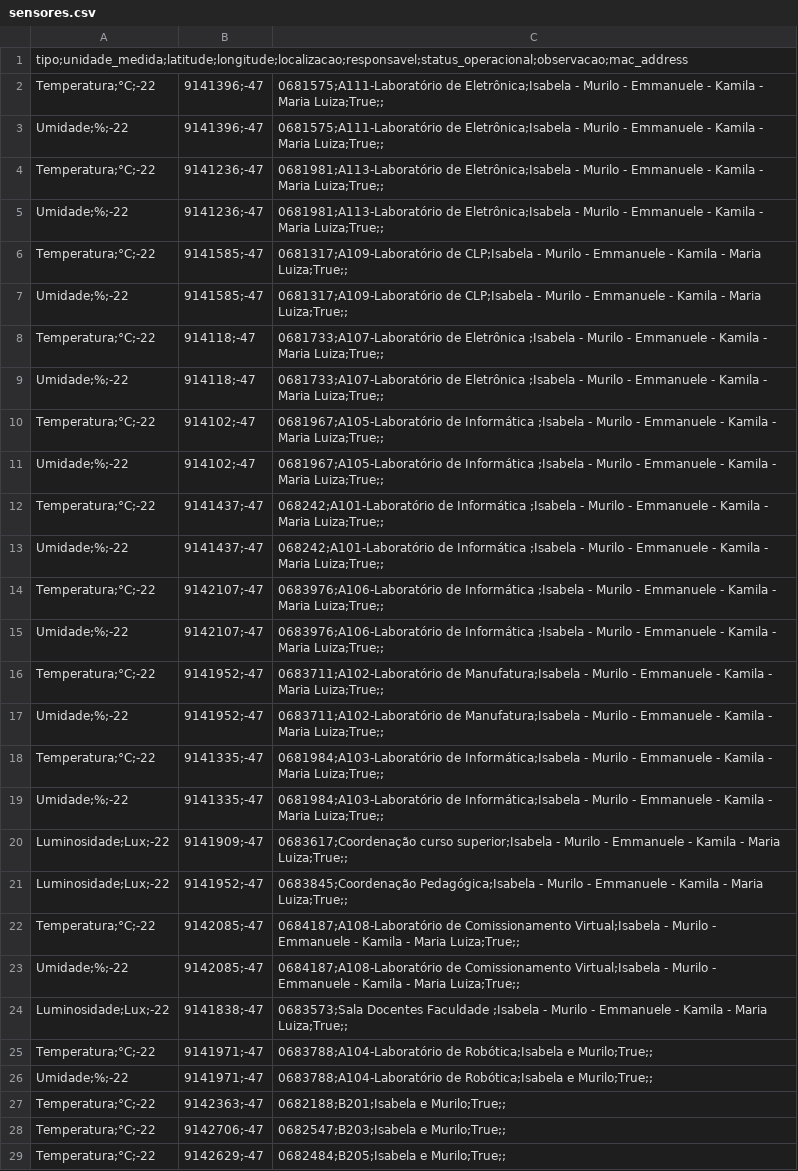
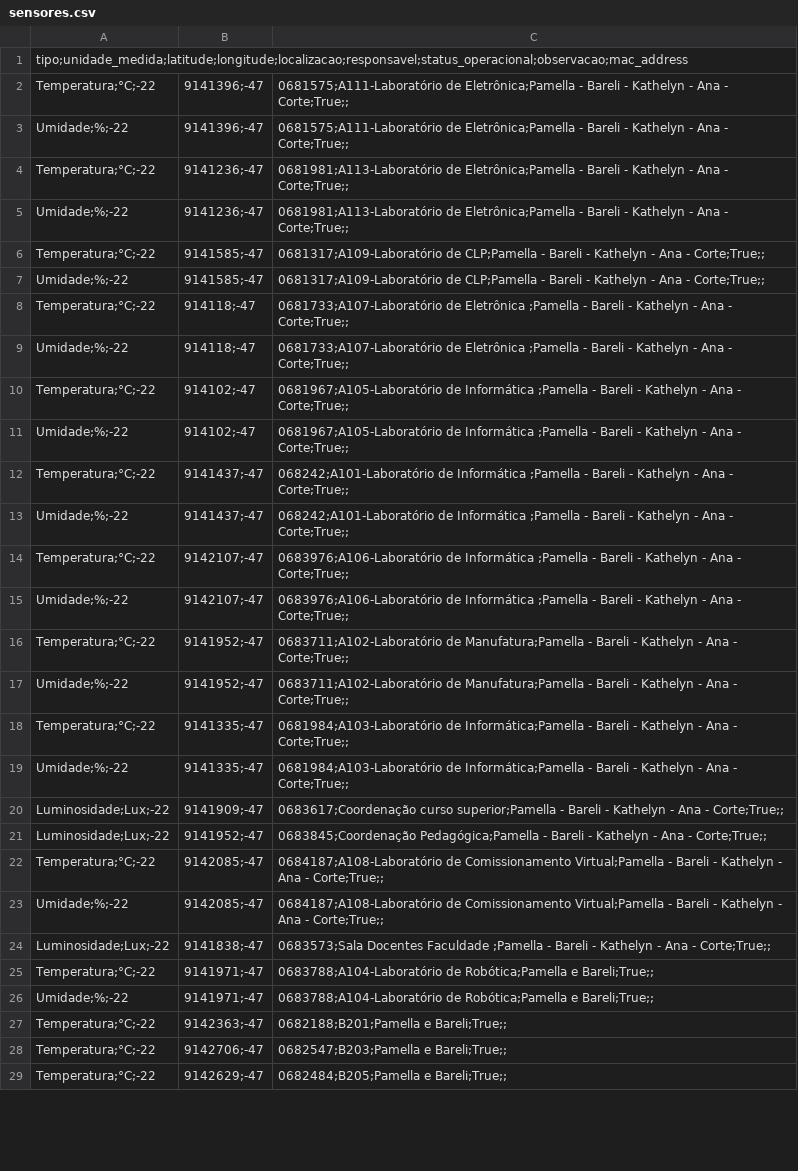
Before and after one commit to pamemendez/1ocudcuhd, a CSV file: backend/dados/sensores.csv, drawn as a sheet; only a part is shown; the diff covers the shown part only; the diff names each change by its address in the sheet, - before the commit and + after, or states it on an @@ line.

```diff
--- a/backend/dados/sensores.csv
+++ b/backend/dados/sensores.csv
-C2:C3: 0681575;A111-Laboratório de Eletrônica;Isabela - Murilo - Emmanuele - Kamila - Maria Luiza;True;;
+C2:C3: 0681575;A111-Laboratório de Eletrônica;Pamella - Bareli - Kathelyn - Ana - Corte;True;;
-C4:C5: 0681981;A113-Laboratório de Eletrônica;Isabela - Murilo - Emmanuele - Kamila - Maria Luiza;True;;
+C4:C5: 0681981;A113-Laboratório de Eletrônica;Pamella - Bareli - Kathelyn - Ana - Corte;True;;
-C6:C7: 0681317;A109-Laboratório de CLP;Isabela - Murilo - Emmanuele - Kamila - Maria Luiza;True;;
+C6:C7: 0681317;A109-Laboratório de CLP;Pamella - Bareli - Kathelyn - Ana - Corte;True;;
-C8:C9: …de Eletrônica ;Isabela - Murilo - Emmanuele - Kamila - Maria Luiza;True;;
+C8:C9: …de Eletrônica ;Pamella - Bareli - Kathelyn - Ana - Corte;True;;
-C10:C11: …de Informática ;Isabela - Murilo - Emmanuele - Kamila - Maria Luiza;True;;
+C10:C11: …de Informática ;Pamella - Bareli - Kathelyn - Ana - Corte;True;;
-C12:C13: …de Informática ;Isabela - Murilo - Emmanuele - Kamila - Maria Luiza;True;;
+C12:C13: …de Informática ;Pamella - Bareli - Kathelyn - Ana - Corte;True;;
-C14:C15: …de Informática ;Isabela - Murilo - Emmanuele - Kamila - Maria Luiza;True;;
+C14:C15: …de Informática ;Pamella - Bareli - Kathelyn - Ana - Corte;True;;
-C16:C17: 0683711;A102-Laboratório de Manufatura;Isabela - Murilo - Emmanuele - Kamila - Maria Luiza;True;;
+C16:C17: 0683711;A102-Laboratório de Manufatura;Pamella - Bareli - Kathelyn - Ana - Corte;True;;
-C18:C19: 0681984;A103-Laboratório de Informática;Isabela - Murilo - Emmanuele - Kamila - Maria Luiza;True;;
+C18:C19: 0681984;A103-Laboratório de Informática;Pamella - Bareli - Kathelyn - Ana - Corte;True;;
-C20: 0683617;Coordenação curso superior;Isabela - Murilo - Emmanuele - Kamila - Maria Luiza;True;;
+C20: 0683617;Coordenação curso superior;Pamella - Bareli - Kathelyn - Ana - Corte;True;;
-C21: 0683845;Coordenação Pedagógica;Isabela - Murilo - Emmanuele - Kamila - Maria Luiza;True;;
+C21: 0683845;Coordenação Pedagógica;Pamella - Bareli - Kathelyn - Ana - Corte;True;;
-C22:C23: …de Comissionamento Virtual;Isabela - Murilo - Emmanuele - Kamila - Maria Luiza;True;;
+C22:C23: …de Comissionamento Virtual;Pamella - Bareli - Kathelyn - Ana - Corte;True;;
-C24: …Docentes Faculdade ;Isabela - Murilo - Emmanuele - Kamila - Maria Luiza;True;;
+C24: …Docentes Faculdade ;Pamella - Bareli - Kathelyn - Ana - Corte;True;;
-C25:C26: 0683788;A104-Laboratório de Robótica;Isabela e Murilo;True;;
+C25:C26: 0683788;A104-Laboratório de Robótica;Pamella e Bareli;True;;
-C27: 0682188;B201;Isabela e Murilo;True;;
+C27: 0682188;B201;Pamella e Bareli;True;;
-C28: 0682547;B203;Isabela e Murilo;True;;
+C28: 0682547;B203;Pamella e Bareli;True;;
-C29: 0682484;B205;Isabela e Murilo;True;;
+C29: 0682484;B205;Pamella e Bareli;True;;
```
Also changed, not shown: 10 removed rows and 66 edited cells elsewhere in this file, 10 other files.
